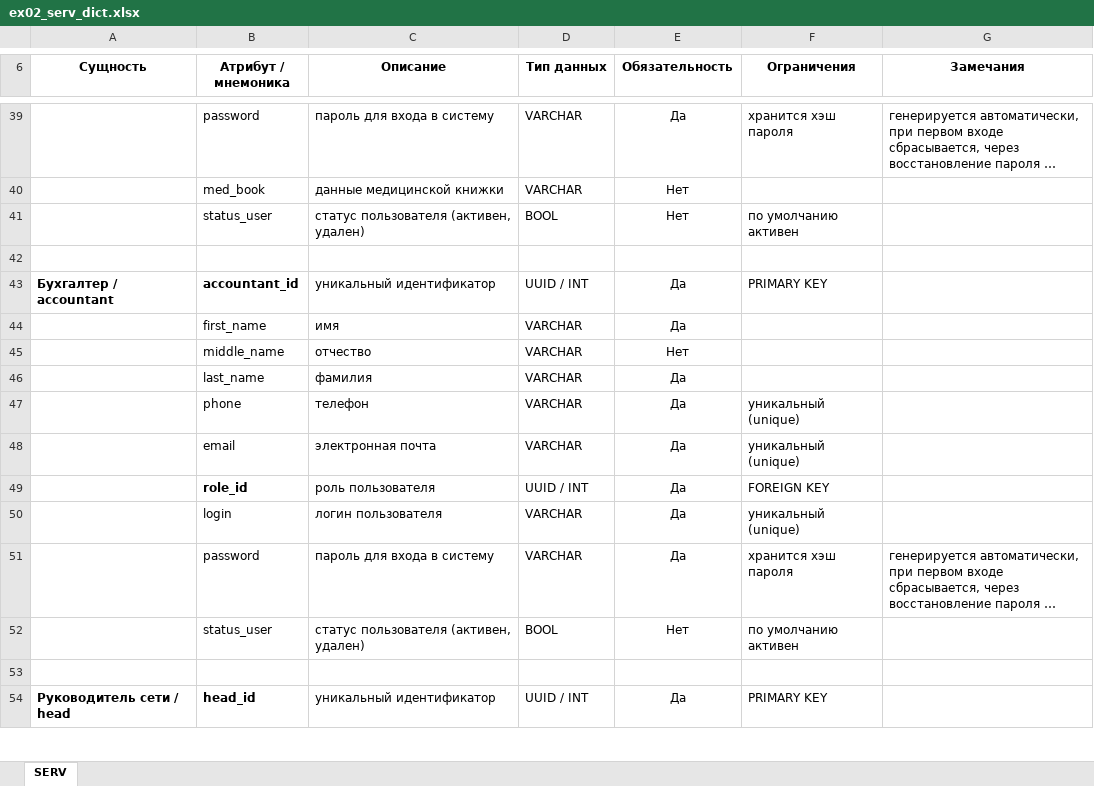
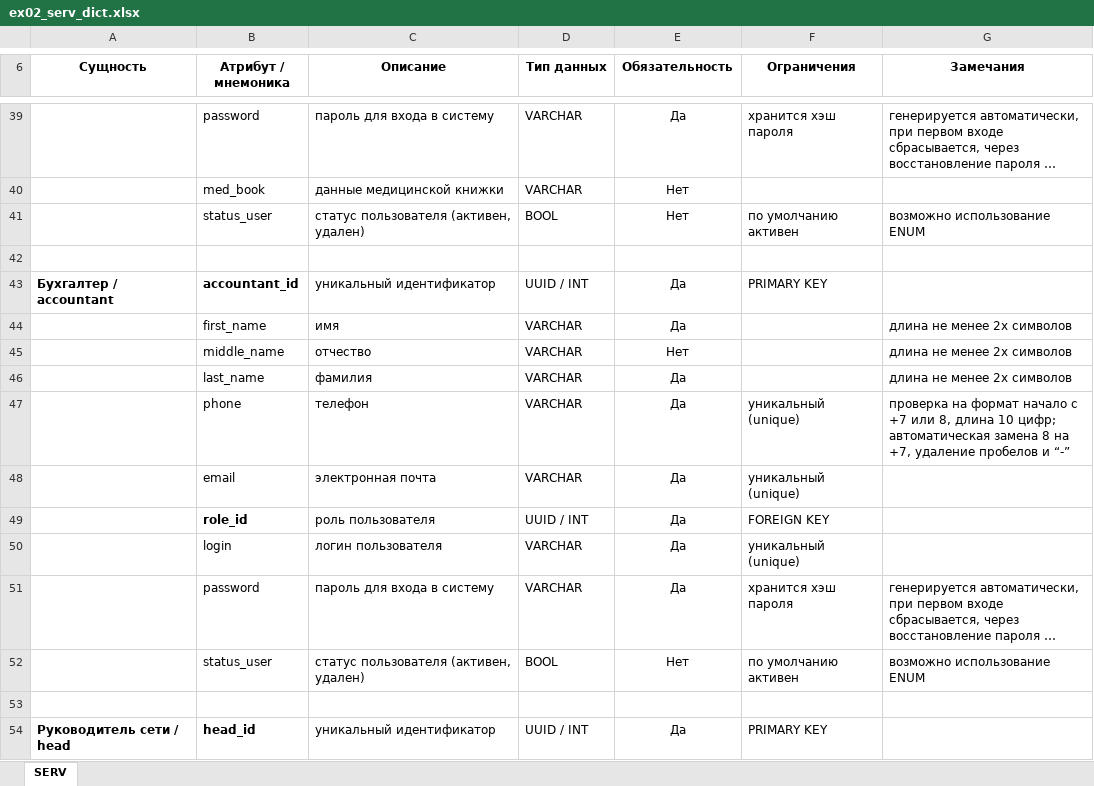
Before and after one commit to all4b/BSA, an Excel workbook: Domains/ex02_serv_dict.xlsx, sheet SERV, drawn as a sheet; only a part is shown, gaps mark what is left out; long unchanged cells end in …; values as stored, in another font and other column widths than the file's, no borders; the diff covers the shown part only; the diff names each change by its address in the sheet, - before the commit and + after, or states it on an @@ line.

```diff
--- a/Domains/ex02_serv_dict.xlsx (sheet SERV)
+++ b/Domains/ex02_serv_dict.xlsx (sheet SERV)
-G41 (Замечания): (empty)
+G41 (Замечания): возможно использование ENUM
-G44:G46 (Замечания): (empty)
+G44:G46 (Замечания): длина не менее 2х символов
-G47 (Замечания): (empty)
+G47 (Замечания): проверка на формат начало с +7 или 8, длина 10 цифр; автоматическая замена 8 на +7, удаление пробелов и “-”
-G52 (Замечания): (empty)
+G52 (Замечания): возможно использование ENUM
```
Also changed, not shown: 26 edited cells elsewhere in this sheet, Domains/ex02_dlvr_dict.xlsx.
